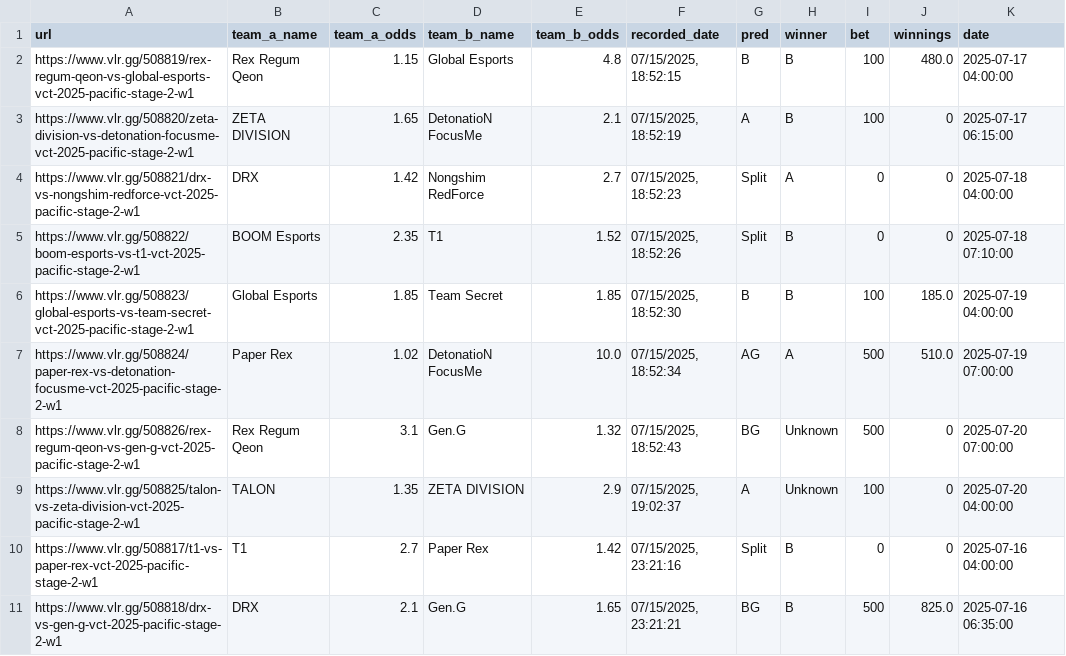
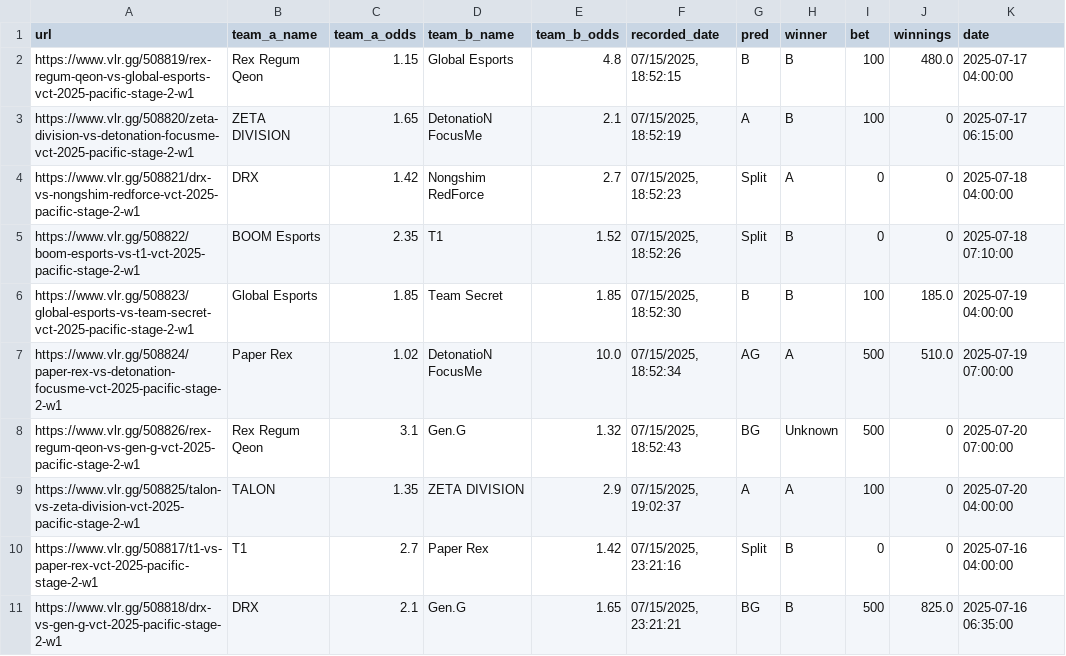
Before and after one commit to mrshmllow/platchat-backtest, a CSV file: 2500.csv, drawn as a sheet.

Commit message:
add talon v zeta winner

```diff
--- a/2500.csv
+++ b/2500.csv
@@ -8,3 +8,3 @@ https://www.vlr.gg/508824/paper-rex-vs-detonation-focusme-vct-2025-pacific-stage
 https://www.vlr.gg/508826/rex-regum-qeon-vs-gen-g-vct-2025-pacific-stage-2-w1	Rex Regum Qeon	3.1	Gen.G	1.32	07/15/2025, 18:52:43	BG	Unknown	500	0	2025-07-20 07:00:00
-https://www.vlr.gg/508825/talon-vs-zeta-division-vct-2025-pacific-stage-2-w1	TALON	1.35	ZETA DIVISION	2.9	07/15/2025, 19:02:37	A	Unknown	100	0	2025-07-20 04:00:00
+https://www.vlr.gg/508825/talon-vs-zeta-division-vct-2025-pacific-stage-2-w1	TALON	1.35	ZETA DIVISION	2.9	07/15/2025, 19:02:37	A	A	100	0	2025-07-20 04:00:00
 https://www.vlr.gg/508817/t1-vs-paper-rex-vct-2025-pacific-stage-2-w1	T1	2.7	Paper Rex	1.42	07/15/2025, 23:21:16	Split	B	0	0	2025-07-16 04:00:00
```
